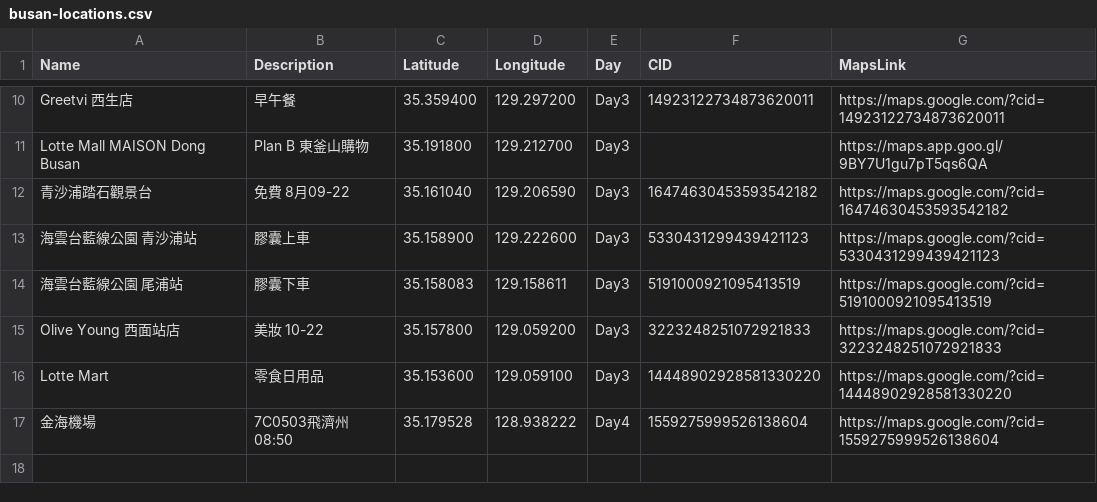
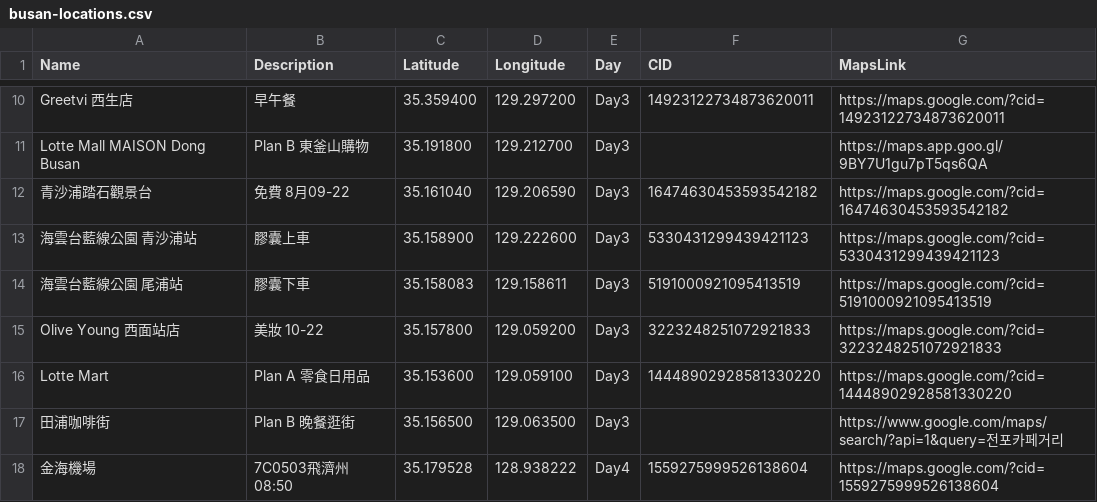
Before and after one commit to Heigy/busan-trip-2026, a CSV file: busan-locations.csv, drawn as a sheet; only a part is shown, gaps mark what is left out.

```diff
--- a/busan-locations.csv
+++ b/busan-locations.csv
@@ -15,3 +15,4 @@ Lotte Mall MAISON Dong Busan,Plan B 東釜山購物,35.191800,129.212700,Day3,,h
 Olive Young 西面站店,美妝 10-22,35.157800,129.059200,Day3,3223248251072921833,https://maps.google.com/?cid=3223248251072921833
-Lotte Mart,零食日用品,35.153600,129.059100,Day3,14448902928581330220,https://maps.google.com/?cid=14448902928581330220
+Lotte Mart,Plan A 零食日用品,35.153600,129.059100,Day3,14448902928581330220,https://maps.google.com/?cid=14448902928581330220
+田浦咖啡街,Plan B 晚餐逛街,35.156500,129.063500,Day3,,https://www.google.com/maps/search/?api=1&query=전포카페거리
 金海機場,7C0503飛濟州 08:50,35.179528,128.938222,Day4,1559275999526138604,https://maps.google.com/?cid=1559275999526138604
```
Also changed, not shown: 6 other files.
